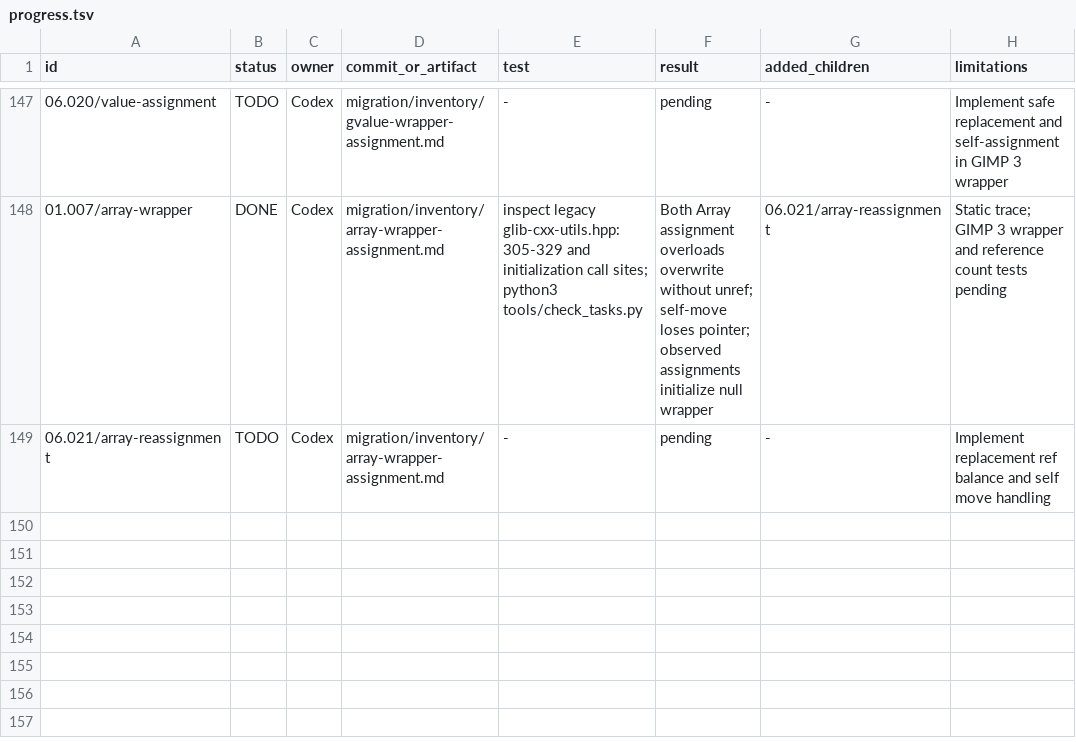
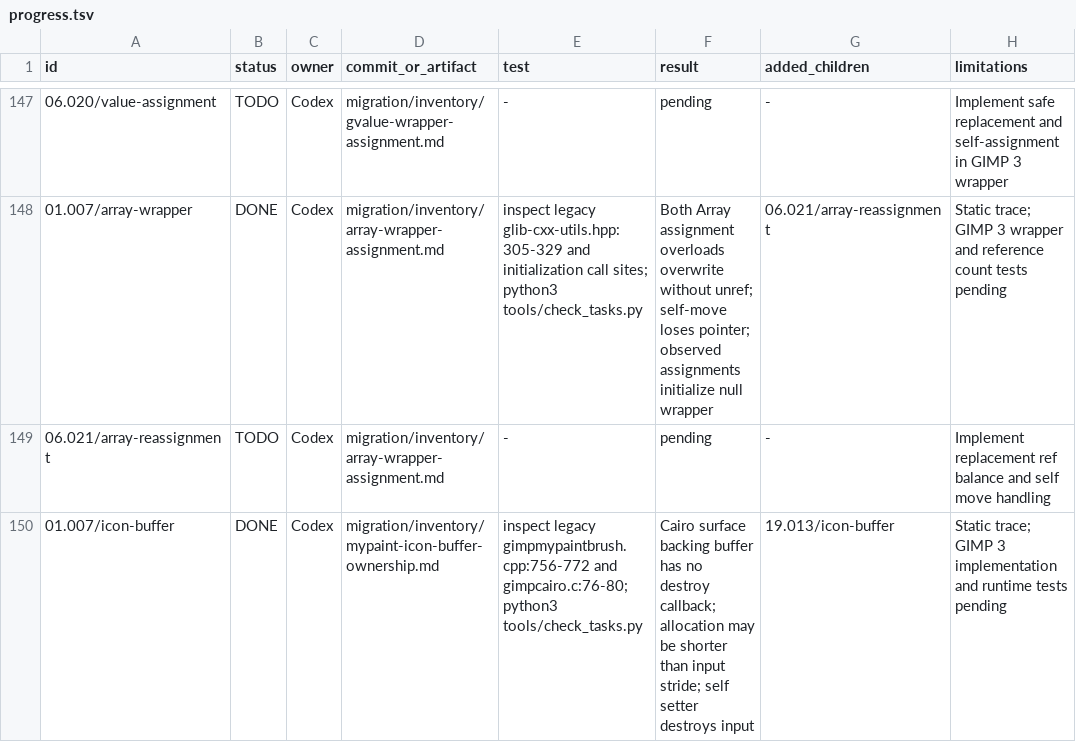
Before and after one commit to seagetch/gimp-painter, a TSV file: migration/progress.tsv, drawn as a sheet; only a part is shown, gaps mark what is left out; the diff covers the shown part only; the diff names each change by its address in the sheet, - before the commit and + after, or states it on an @@ line.

Commit message:
Trace MyPaint icon backing buffer ownership

```diff
--- a/migration/progress.tsv
+++ b/migration/progress.tsv
+row 150: 01.007/icon-buffer | DONE | Codex | migration/inventory/mypaint-icon-buffer-ownership.md | inspect legacy gimpmypaintbrush.cpp:756-772 and gimpcairo.c:76-80; python3 tools/check_tasks.py | Cairo surface backing buffer has no destroy callback; allocation may be shorter than input stride; self setter destroys input | 19.013/icon-buffer | Static trace; GIMP 3 implementation and runtime tests pending
```
Also changed, not shown: 1 added row and 1 edited cell elsewhere in this file, 2 other files.
